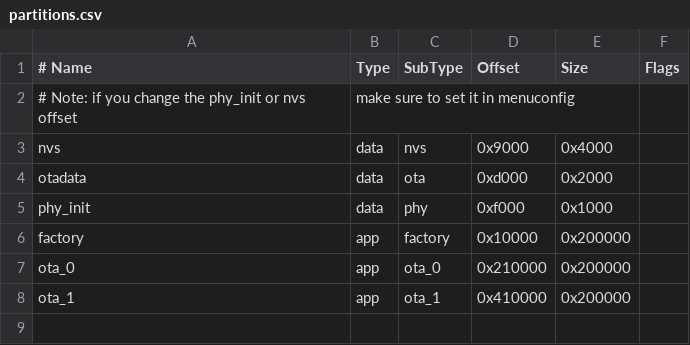
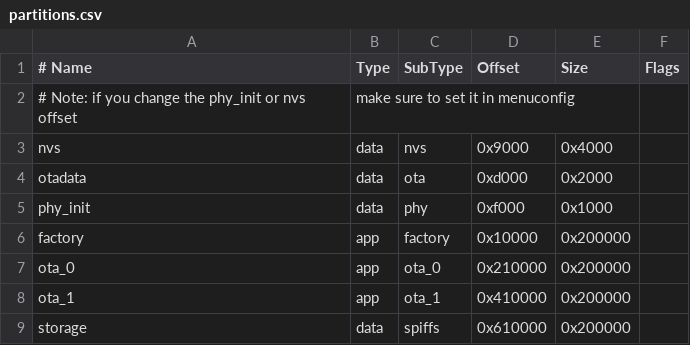
Before and after one commit to zhanghuamingmyself/esp32-idf-hello-wifi-main, a CSV file: partitions.csv, drawn as a sheet; the diff names each change by its address in the sheet, - before the commit and + after, or states it on an @@ line.

```diff
--- a/partitions.csv
+++ b/partitions.csv
+row 9: storage | data | spiffs | 0x610000 | 0x200000
```
Also changed, not shown: 19 other files.
